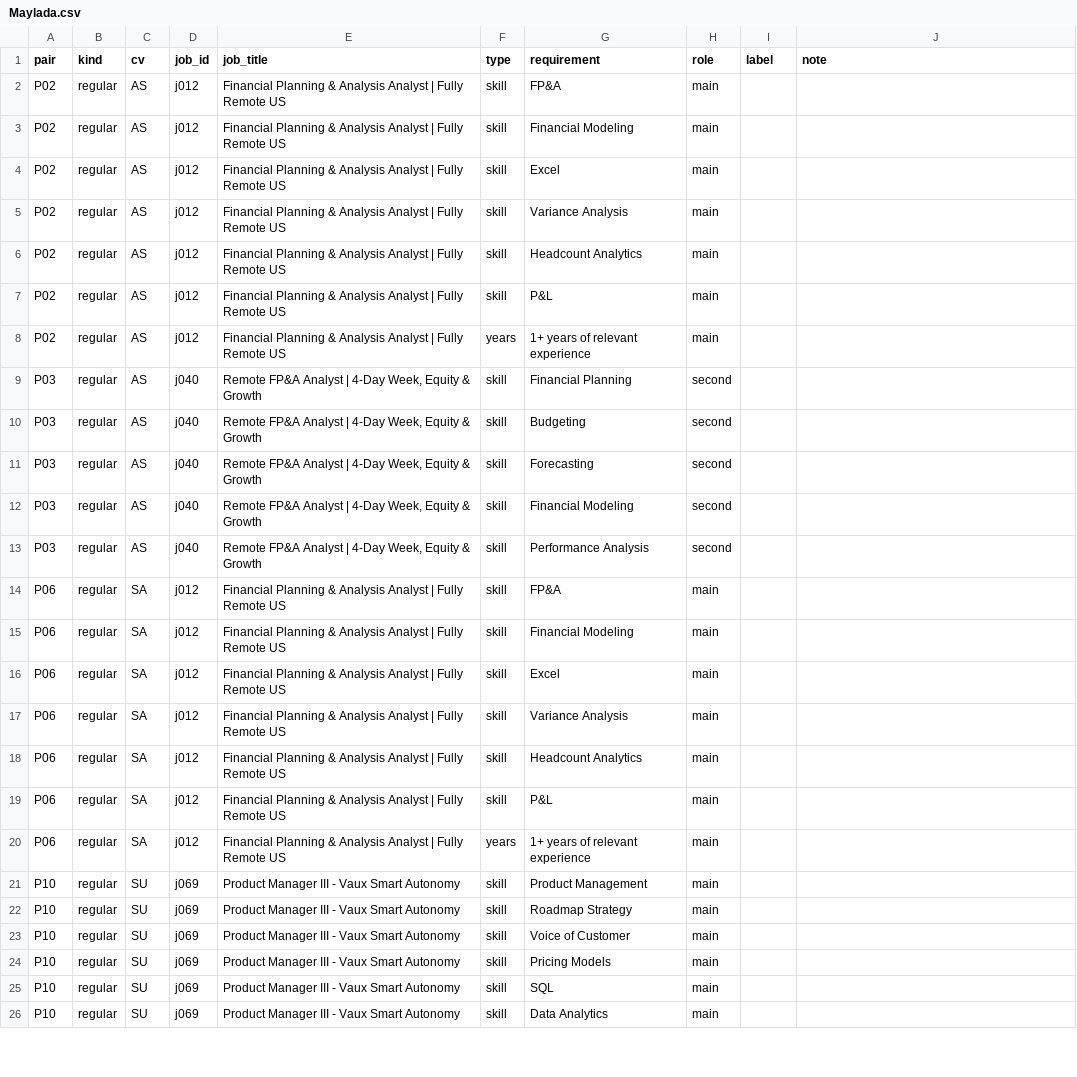
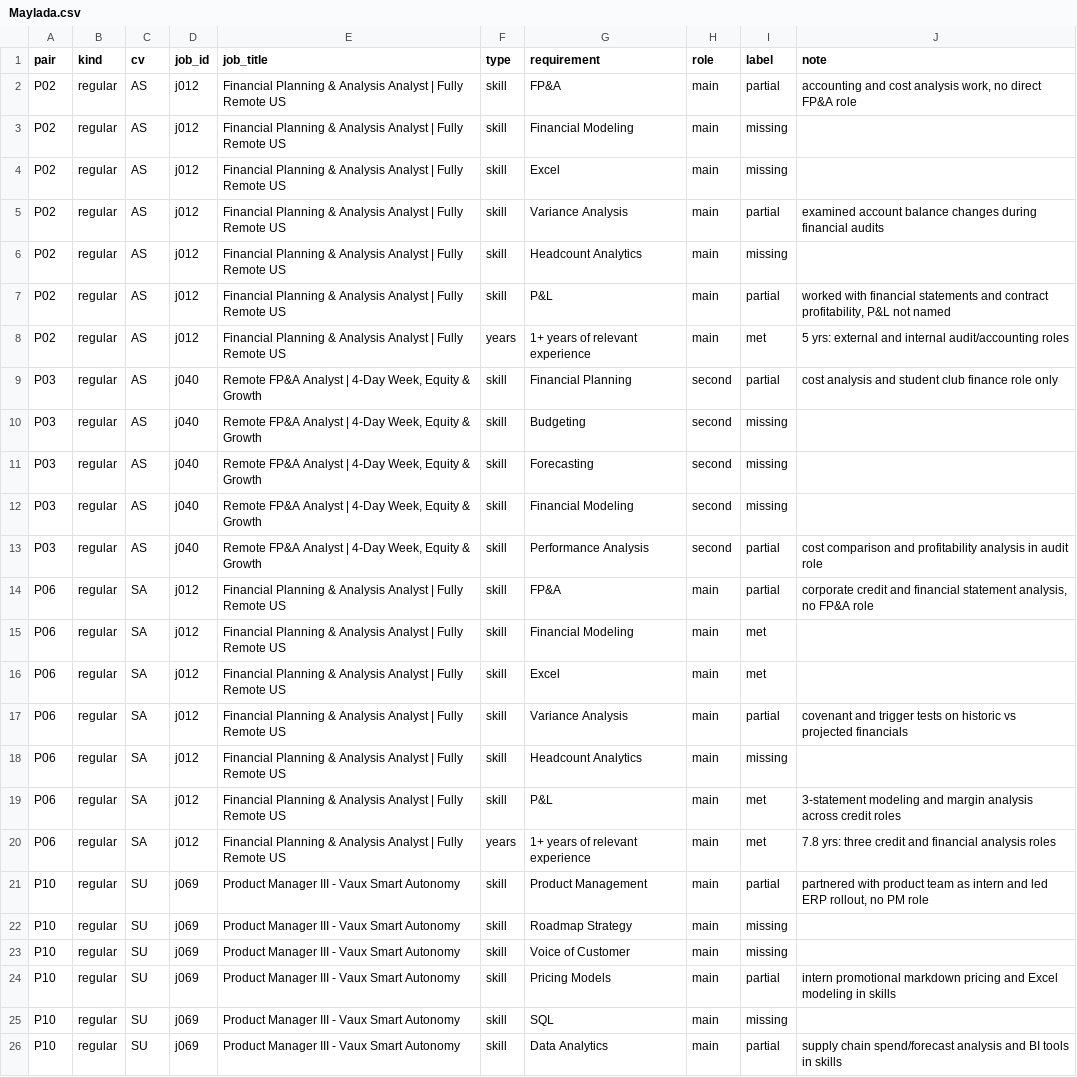
Before and after one commit to IS883Fall26Group3/SEAblings, a CSV file: eval/labels/requirements/Maylada.csv, drawn as a sheet; only a part is shown; the diff covers the shown part only; the diff names each change by its address in the sheet, - before the commit and + after, or states it on an @@ line.

```diff
--- a/eval/labels/requirements/Maylada.csv
+++ b/eval/labels/requirements/Maylada.csv
-I2 (label): (empty)
+I2 (label): partial
-J2 (note): (empty)
+J2 (note): accounting and cost analysis work, no direct FP&A role
-I3:I4 (label): (empty)
+I3:I4 (label): missing
-I5 (label): (empty)
+I5 (label): partial
-J5 (note): (empty)
+J5 (note): examined account balance changes during financial audits
-I6 (label): (empty)
+I6 (label): missing
-I7 (label): (empty)
+I7 (label): partial
-J7 (note): (empty)
+J7 (note): worked with financial statements and contract profitability, P&L not named
-I8 (label): (empty)
+I8 (label): met
-J8 (note): (empty)
+J8 (note): 5 yrs: external and internal audit/accounting roles
-I9 (label): (empty)
+I9 (label): partial
-J9 (note): (empty)
+J9 (note): cost analysis and student club finance role only
-I10:I12 (label): (empty)
+I10:I12 (label): missing
-I13:I14 (label): (empty)
+I13:I14 (label): partial
-J13 (note): (empty)
+J13 (note): cost comparison and profitability analysis in audit role
-J14 (note): (empty)
+J14 (note): corporate credit and financial statement analysis, no FP&A role
-I15:I16 (label): (empty)
+I15:I16 (label): met
-I17 (label): (empty)
+I17 (label): partial
-J17 (note): (empty)
+J17 (note): covenant and trigger tests on historic vs projected financials
-I18 (label): (empty)
+I18 (label): missing
-I19:I20 (label): (empty)
+I19:I20 (label): met
-J19 (note): (empty)
+J19 (note): 3-statement modeling and margin analysis across credit roles
-J20 (note): (empty)
+J20 (note): 7.8 yrs: three credit and financial analysis roles
-I21 (label): (empty)
+I21 (label): partial
-J21 (note): (empty)
+J21 (note): partnered with product team as intern and led ERP rollout, no PM role
-I22:I23 (label): (empty)
+I22:I23 (label): missing
-I24 (label): (empty)
+I24 (label): partial
-J24 (note): (empty)
+J24 (note): intern promotional markdown pricing and Excel modeling in skills
-I25 (label): (empty)
+I25 (label): missing
-I26 (label): (empty)
+I26 (label): partial
-J26 (note): (empty)
+J26 (note): supply chain spend/forecast analysis and BI tools in skills
```
Also changed, not shown: 10 edited cells elsewhere in this file, eval/labels/requirements/Ardian.csv, eval/labels/requirements/Sheila.csv, 3 other files.
